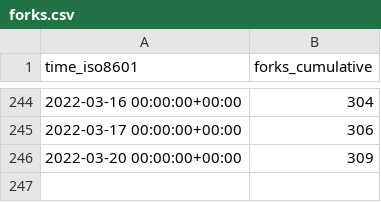
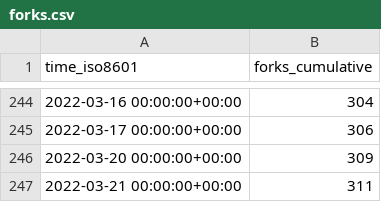
Before and after one commit to yusuf8989/starport, a CSV file: tendermint/starport/ghrs-data/forks.csv, drawn as a sheet; only a part is shown, gaps mark what is left out.

```diff
--- a/tendermint/starport/ghrs-data/forks.csv
+++ b/tendermint/starport/ghrs-data/forks.csv
@@ -246 +246,2 @@ time_iso8601,forks_cumulative
 2022-03-20 00:00:00+00:00,309
+2022-03-21 00:00:00+00:00,311
```
Also changed, not shown: tendermint/starport/ghrs-data/stargazers.csv.
